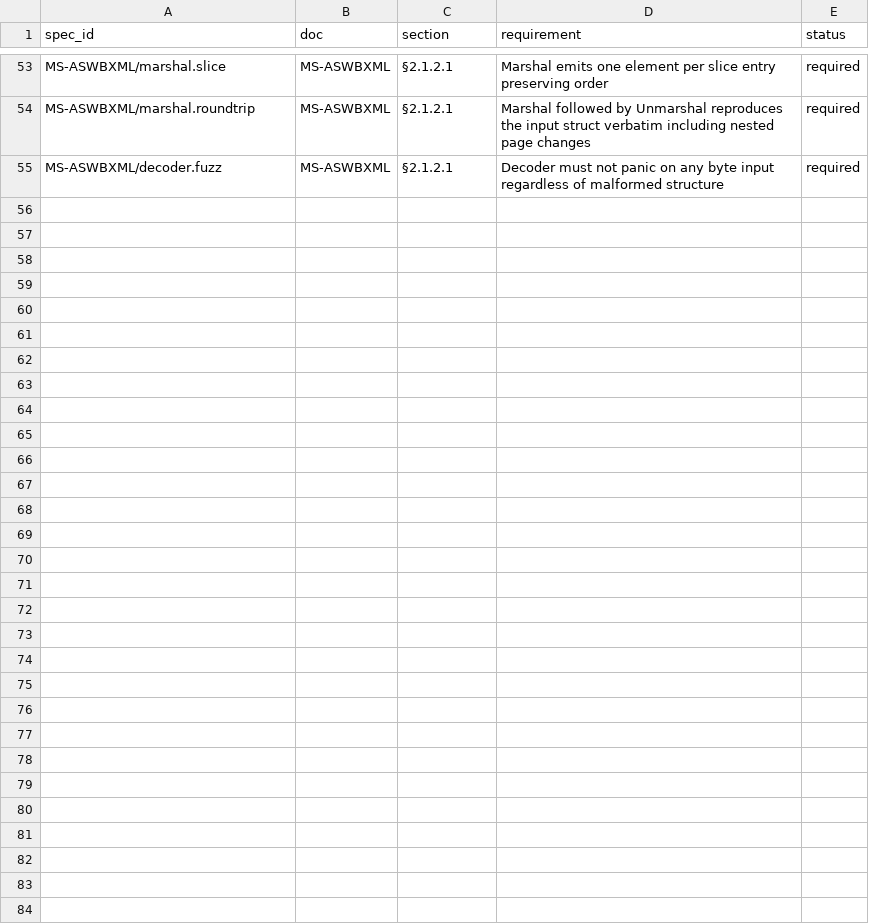
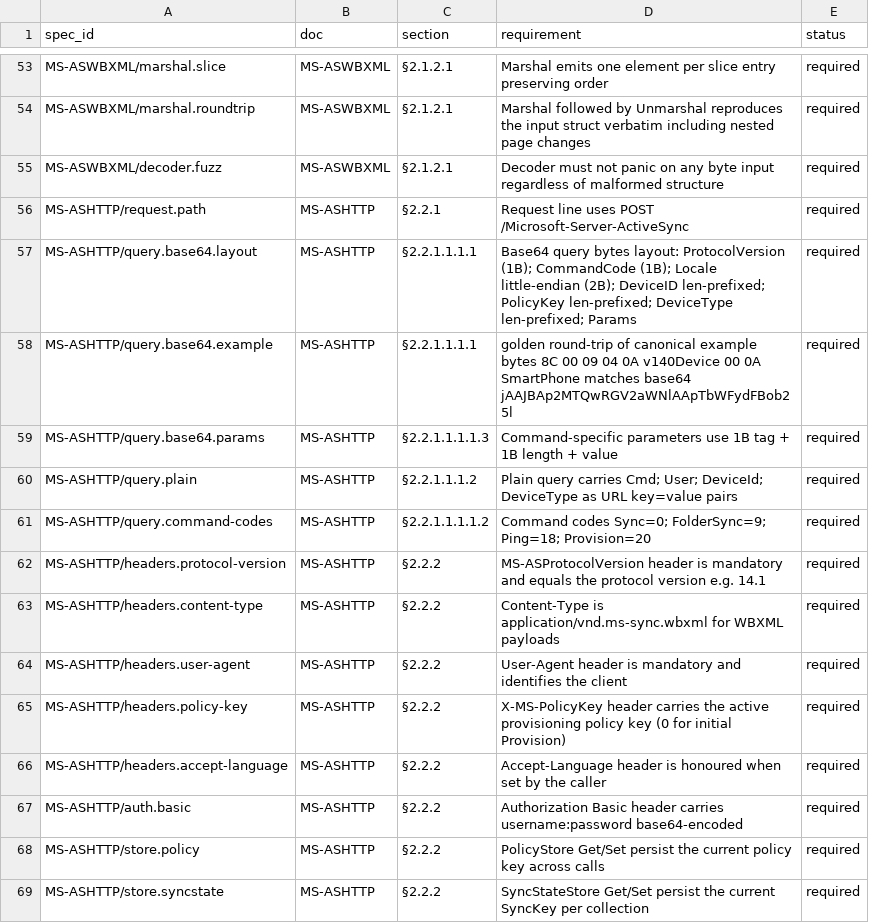
Before and after one commit to remdev/go-activesync, a CSV file: internal/spec/coverage.csv, drawn as a sheet; only a part is shown, gaps mark what is left out; the diff names each change by its address in the sheet, - before the commit and + after, or states it on an @@ line.

Commit message:
ashttp client transport tests (red)

```diff
--- a/internal/spec/coverage.csv
+++ b/internal/spec/coverage.csv
+row 56: MS-ASHTTP/request.path | MS-ASHTTP | §2.2.1 | Request line uses POST /Microsoft-Server-ActiveSync | required
+row 57: MS-ASHTTP/query.base64.layout | MS-ASHTTP | §2.2.1.1.1.1 | Base64 query bytes layout: ProtocolVersion (1B); CommandCode (1B); Locale little-endian (2B); DeviceID len-prefixed; PolicyKey len-prefixed; DeviceType len-prefixed; Params | required
+row 58: MS-ASHTTP/query.base64.example | MS-ASHTTP | §2.2.1.1.1.1 | golden round-trip of canonical example bytes 8C 00 09 04 0A v140Device 00 0A SmartPhone matches base64 jAAJBAp2MTQwRGV2aWNlAApTbWFydFBob25l | required
+row 59: MS-ASHTTP/query.base64.params | MS-ASHTTP | §2.2.1.1.1.1.3 | Command-specific parameters use 1B tag + 1B length + value | required
+row 60: MS-ASHTTP/query.plain | MS-ASHTTP | §2.2.1.1.1.2 | Plain query carries Cmd; User; DeviceId; DeviceType as URL key=value pairs | required
+row 61: MS-ASHTTP/query.command-codes | MS-ASHTTP | §2.2.1.1.1.1.2 | Command codes Sync=0; FolderSync=9; Ping=18; Provision=20 | required
+row 62: MS-ASHTTP/headers.protocol-version | MS-ASHTTP | §2.2.2 | MS-ASProtocolVersion header is mandatory and equals the protocol version e.g. 14.1 | required
+row 63: MS-ASHTTP/headers.content-type | MS-ASHTTP | §2.2.2 | Content-Type is application/vnd.ms-sync.wbxml for WBXML payloads | required
+row 64: MS-ASHTTP/headers.user-agent | MS-ASHTTP | §2.2.2 | User-Agent header is mandatory and identifies the client | required
+row 65: MS-ASHTTP/headers.policy-key | MS-ASHTTP | §2.2.2 | X-MS-PolicyKey header carries the active provisioning policy key (0 for initial Provision) | required
+row 66: MS-ASHTTP/headers.accept-language | MS-ASHTTP | §2.2.2 | Accept-Language header is honoured when set by the caller | required
+row 67: MS-ASHTTP/auth.basic | MS-ASHTTP | §2.2.2 | Authorization Basic header carries username:password base64-encoded | required
+row 68: MS-ASHTTP/store.policy | MS-ASHTTP | §2.2.2 | PolicyStore Get/Set persist the current policy key across calls | required
+row 69: MS-ASHTTP/store.syncstate | MS-ASHTTP | §2.2.2 | SyncStateStore Get/Set persist the current SyncKey per collection | required
```
Also changed, not shown: 4 other files.
